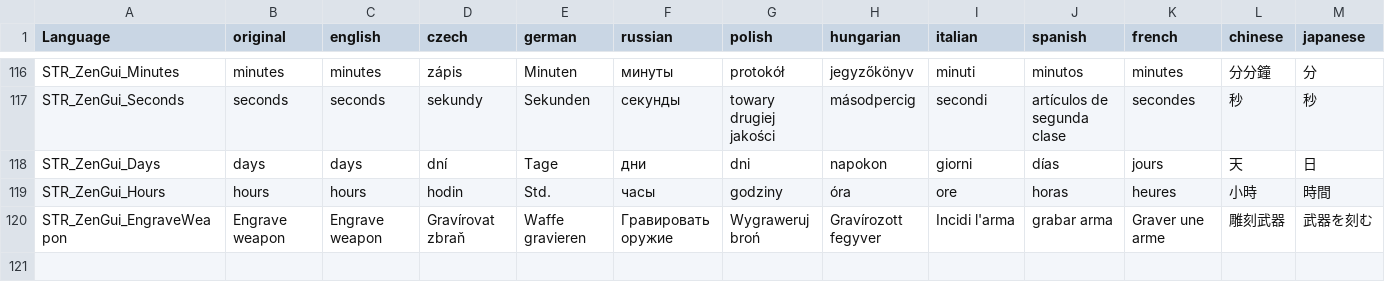
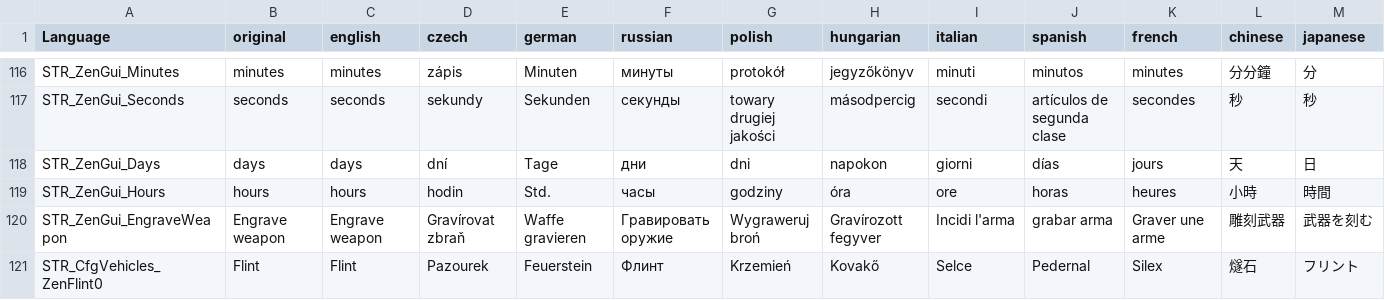
Before and after one commit to ZenarchistCode/ZenModPack, a CSV file: languagecore/stringtable.csv, drawn as a sheet; only a part is shown, gaps mark what is left out; the diff covers the shown part only; the diff names each change by its address in the sheet, - before the commit and + after, or states it on an @@ line.

```diff
--- a/languagecore/stringtable.csv
+++ b/languagecore/stringtable.csv
+row 121: STR_CfgVehicles_ZenFlint0 | Flint | Flint | Pazourek | Feuerstein | Флинт | Krzemień | Kovakő | Selce | Pedernal | Silex | 燧石 | フリント
```
Also changed, not shown: 3 added rows elsewhere in this file, 29 other files.
